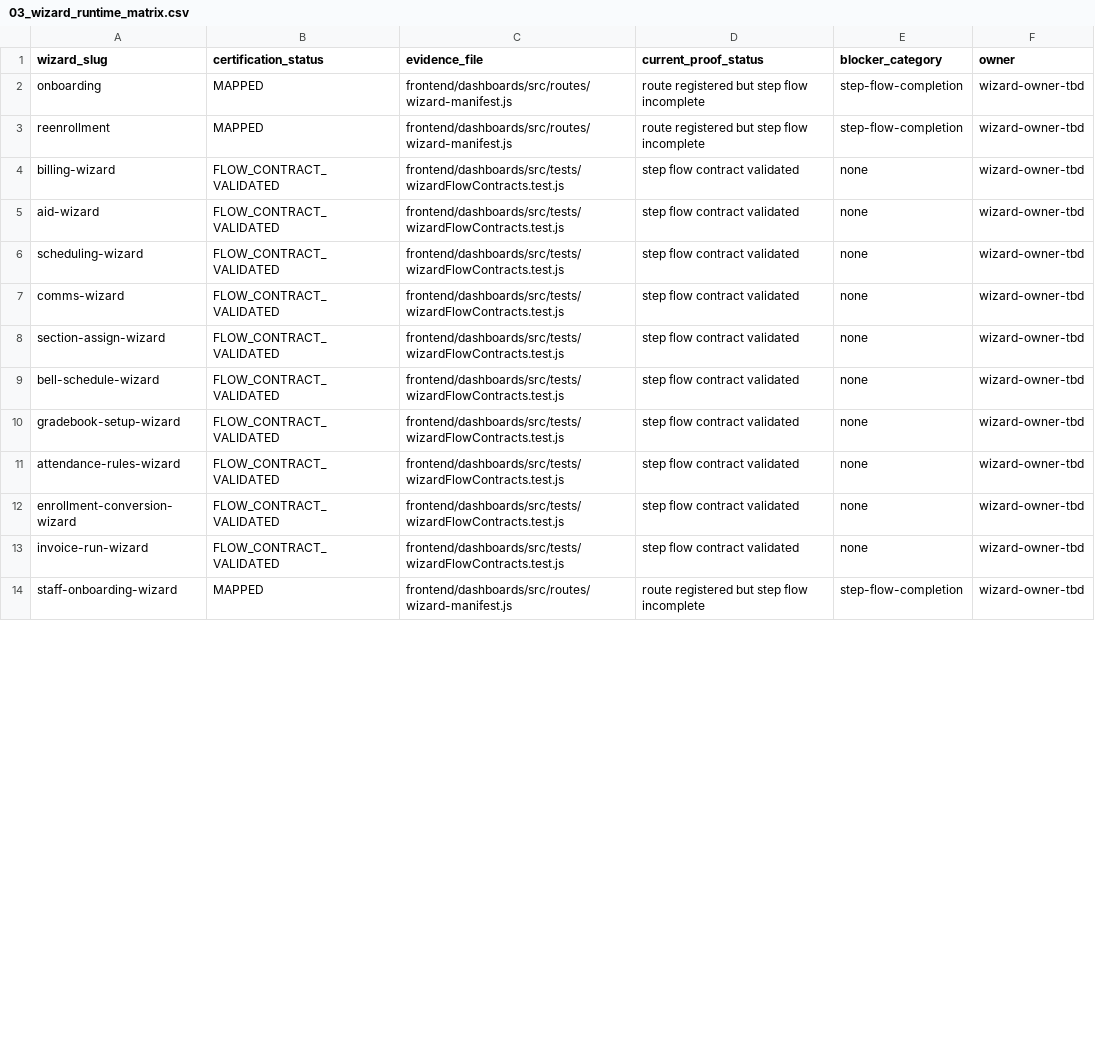
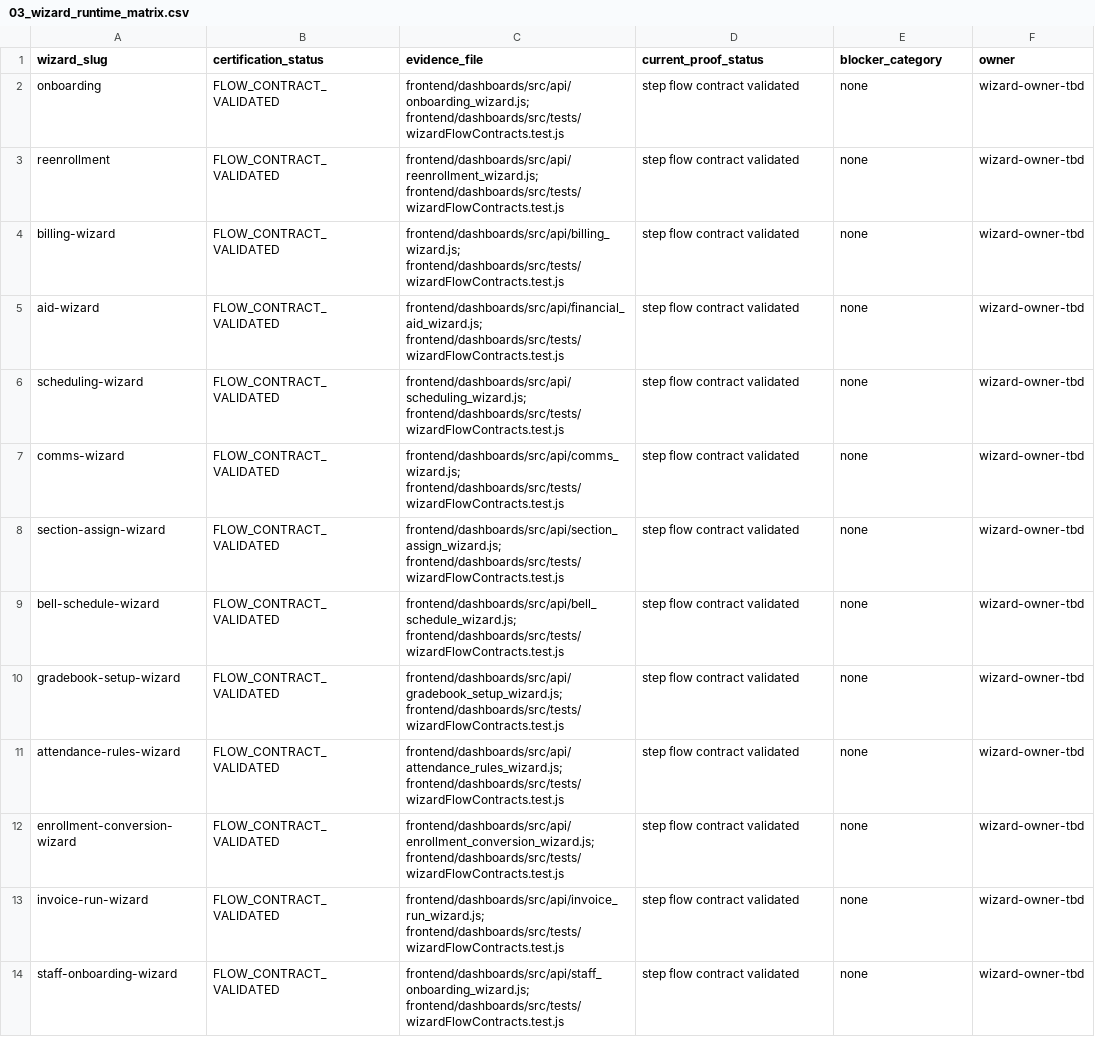
Before and after one commit to Arete0920/Crown-CSMS, a CSV file: audit-artifacts/module-completion/current/03_wizard_runtime_matrix.csv, drawn as a sheet; only a part is shown; the diff covers the shown part only.

Commit message:
certify(wizards): reconcile all validated wizard flow contracts
Reconcile wizard certification records to 28/28 validated wizard flow contracts. All returned checks were green on the expected head SHA before merge.

```diff
--- a/audit-artifacts/module-completion/current/03_wizard_runtime_matrix.csv
+++ b/audit-artifacts/module-completion/current/03_wizard_runtime_matrix.csv
@@ -1,14 +1,14 @@
 wizard_slug,certification_status,evidence_file,current_proof_status,blocker_category,owner
-onboarding,MAPPED,frontend/dashboards/src/routes/wizard-manifest.js,route registered but step flow incomplete,step-flow-completion,wizard-owner-tbd
-reenrollment,MAPPED,frontend/dashboards/src/routes/wizard-manifest.js,route registered but step flow incomplete,step-flow-completion,wizard-owner-tbd
-billing-wizard,FLOW_CONTRACT_VALIDATED,frontend/dashboards/src/tests/wizardFlowContracts.test.js,step flow contract validated,none,wizard-owner-tbd
-aid-wizard,FLOW_CONTRACT_VALIDATED,frontend/dashboards/src/tests/wizardFlowContracts.test.js,step flow contract validated,none,wizard-owner-tbd
-scheduling-wizard,FLOW_CONTRACT_VALIDATED,frontend/dashboards/src/tests/wizardFlowContracts.test.js,step flow contract validated,none,wizard-owner-tbd
-comms-wizard,FLOW_CONTRACT_VALIDATED,frontend/dashboards/src/tests/wizardFlowContracts.test.js,step flow contract validated,none,wizard-owner-tbd
-section-assign-wizard,FLOW_CONTRACT_VALIDATED,frontend/dashboards/src/tests/wizardFlowContracts.test.js,step flow contract validated,none,wizard-owner-tbd
-bell-schedule-wizard,FLOW_CONTRACT_VALIDATED,frontend/dashboards/src/tests/wizardFlowContracts.test.js,step flow contract validated,none,wizard-owner-tbd
-gradebook-setup-wizard,FLOW_CONTRACT_VALIDATED,frontend/dashboards/src/tests/wizardFlowContracts.test.js,step flow contract validated,none,wizard-owner-tbd
-attendance-rules-wizard,FLOW_CONTRACT_VALIDATED,frontend/dashboards/src/tests/wizardFlowContracts.test.js,step flow contract validated,none,wizard-owner-tbd
-enrollment-conversion-wizard,FLOW_CONTRACT_VALIDATED,frontend/dashboards/src/tests/wizardFlowContracts.test.js,step flow contract validated,none,wizard-owner-tbd
-invoice-run-wizard,FLOW_CONTRACT_VALIDATED,frontend/dashboards/src/tests/wizardFlowContracts.test.js,step flow contract validated,none,wizard-owner-tbd
-staff-onboarding-wizard,MAPPED,frontend/dashboards/src/routes/wizard-manifest.js,route registered but step flow incomplete,step-flow-completion,wizard-owner-tbd
+onboarding,FLOW_CONTRACT_VALIDATED,frontend/dashboards/src/api/onboarding_wizard.js; frontend/dashboards/src/tests/wizardFlowContracts.test.js,step flow contract validated,none,wizard-owner-tbd
+reenrollment,FLOW_CONTRACT_VALIDATED,frontend/dashboards/src/api/reenrollment_wizard.js; frontend/dashboards/src/tests/wizardFlowContracts.test.js,step flow contract validated,none,wizard-owner-tbd
+billing-wizard,FLOW_CONTRACT_VALIDATED,frontend/dashboards/src/api/billing_wizard.js; frontend/dashboards/src/tests/wizardFlowContracts.test.js,step flow contract validated,none,wizard-owner-tbd
+aid-wizard,FLOW_CONTRACT_VALIDATED,frontend/dashboards/src/api/financial_aid_wizard.js; frontend/dashboards/src/tests/wizardFlowContracts.test.js,step flow contract validated,none,wizard-owner-tbd
+scheduling-wizard,FLOW_CONTRACT_VALIDATED,frontend/dashboards/src/api/scheduling_wizard.js; frontend/dashboards/src/tests/wizardFlowContracts.test.js,step flow contract validated,none,wizard-owner-tbd
+comms-wizard,FLOW_CONTRACT_VALIDATED,frontend/dashboards/src/api/comms_wizard.js; frontend/dashboards/src/tests/wizardFlowContracts.test.js,step flow contract validated,none,wizard-owner-tbd
+section-assign-wizard,FLOW_CONTRACT_VALIDATED,frontend/dashboards/src/api/section_assign_wizard.js; frontend/dashboards/src/tests/wizardFlowContracts.test.js,step flow contract validated,none,wizard-owner-tbd
+bell-schedule-wizard,FLOW_CONTRACT_VALIDATED,frontend/dashboards/src/api/bell_schedule_wizard.js; frontend/dashboards/src/tests/wizardFlowContracts.test.js,step flow contract validated,none,wizard-owner-tbd
+gradebook-setup-wizard,FLOW_CONTRACT_VALIDATED,frontend/dashboards/src/api/gradebook_setup_wizard.js; frontend/dashboards/src/tests/wizardFlowContracts.test.js,step flow contract validated,none,wizard-owner-tbd
+attendance-rules-wizard,FLOW_CONTRACT_VALIDATED,frontend/dashboards/src/api/attendance_rules_wizard.js; frontend/dashboards/src/tests/wizardFlowContracts.test.js,step flow contract validated,none,wizard-owner-tbd
+enrollment-conversion-wizard,FLOW_CONTRACT_VALIDATED,frontend/dashboards/src/api/enrollment_conversion_wizard.js; frontend/dashboards/src/tests/wizardFlowContracts.test.js,step flow contract validated,none,wizard-owner-tbd
+invoice-run-wizard,FLOW_CONTRACT_VALIDATED,frontend/dashboards/src/api/invoice_run_wizard.js; frontend/dashboards/src/tests/wizardFlowContracts.test.js,step flow contract validated,none,wizard-owner-tbd
+staff-onboarding-wizard,FLOW_CONTRACT_VALIDATED,frontend/dashboards/src/api/staff_onboarding_wizard.js; frontend/dashboards/src/tests/wizardFlowContracts.test.js,step flow contract validated,none,wizard-owner-tbd
```
Also changed, not shown: 45 edited cells elsewhere in this file, 2 other files.
